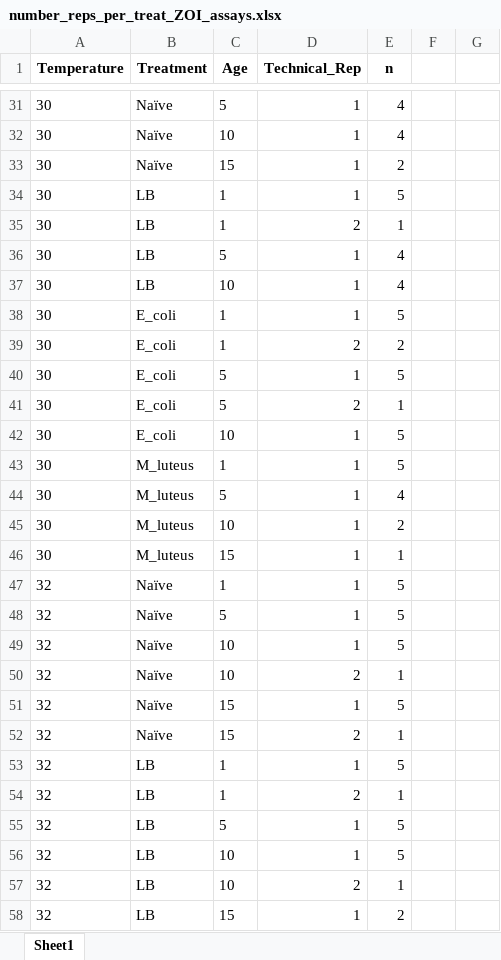
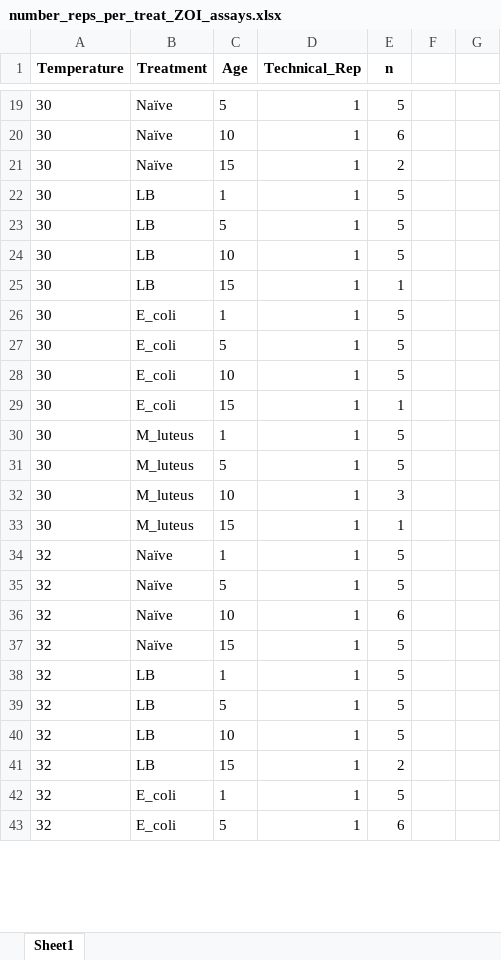
Before and after one commit to linzmartin/Lytic_Immunity, an Excel workbook: number_reps_per_treat_ZOI_assays.xlsx, sheet Sheet1, drawn as a sheet; only a part is shown, gaps mark what is left out; the shorter side is filled out with more unchanged rows; values as stored, in another font and other column widths than the file's, no borders; removed rows and columns are numbered as before the commit, all else as after; the diff covers the shown part only; the diff names each change by its address in the sheet, - before the commit and + after, or states it on an @@ line.

```diff
--- a/number_reps_per_treat_ZOI_assays.xlsx (sheet Sheet1)
+++ b/number_reps_per_treat_ZOI_assays.xlsx (sheet Sheet1)
-E19 (n): 4
+E19 (n): 5
-E20 (n): 4
+E20 (n): 6
-row 35: 30 | LB | 1 | 2 | 1
-E23:E24 (n): 4
+E23:E24 (n): 5
+row 25: 30 | LB | 15 | 1 | 1
-row 39: 30 | E_coli | 1 | 2 | 2
-row 41: 30 | E_coli | 5 | 2 | 1
+row 29: 30 | E_coli | 15 | 1 | 1
-E31 (n): 4
+E31 (n): 5
-E32 (n): 2
+E32 (n): 3
-E36 (n): 5
+E36 (n): 6
-row 50: 32 | Naïve | 10 | 2 | 1
@@ row 52 moved to row 80: 32 @@
-row 54: 32 | LB | 1 | 2 | 1
-row 57: 32 | LB | 10 | 2 | 1
```
Also changed, not shown: 28 added rows, 7 removed rows, 11 moved rows and 5 edited cells elsewhere in this sheet, LB_model_expcoefandCIs.xlsx, LB_partialeffectsizes.xlsx, 46 other files.
